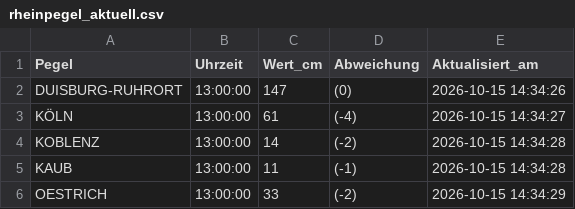
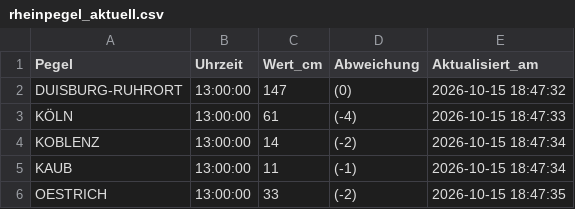
Before and after one commit to Karl-Hein135/rheinpegel-powerbi, a CSV file: rheinpegel_aktuell.csv, drawn as a sheet.

```diff
--- a/rheinpegel_aktuell.csv
+++ b/rheinpegel_aktuell.csv
@@ -1,6 +1,6 @@
 Pegel,Uhrzeit,Wert_cm,Abweichung,Aktualisiert_am
-DUISBURG-RUHRORT,13:00:00,147,(0),2026-10-15 14:34:26
-KÖLN,13:00:00,61,(-4),2026-10-15 14:34:27
-KOBLENZ,13:00:00,14,(-2),2026-10-15 14:34:28
-KAUB,13:00:00,11,(-1),2026-10-15 14:34:28
-OESTRICH,13:00:00,33,(-2),2026-10-15 14:34:29
+DUISBURG-RUHRORT,13:00:00,147,(0),2026-10-15 18:47:32
+KÖLN,13:00:00,61,(-4),2026-10-15 18:47:33
+KOBLENZ,13:00:00,14,(-2),2026-10-15 18:47:34
+KAUB,13:00:00,11,(-1),2026-10-15 18:47:34
+OESTRICH,13:00:00,33,(-2),2026-10-15 18:47:35
```
Also changed, not shown: rheinpegel_vorhersage.csv.
